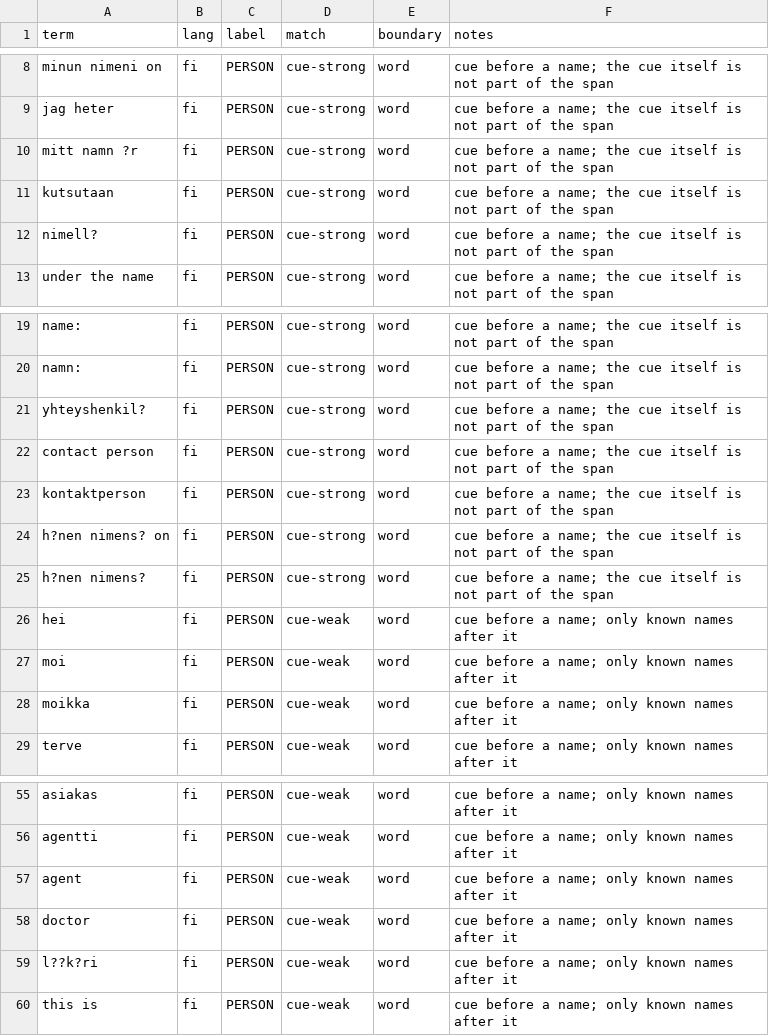
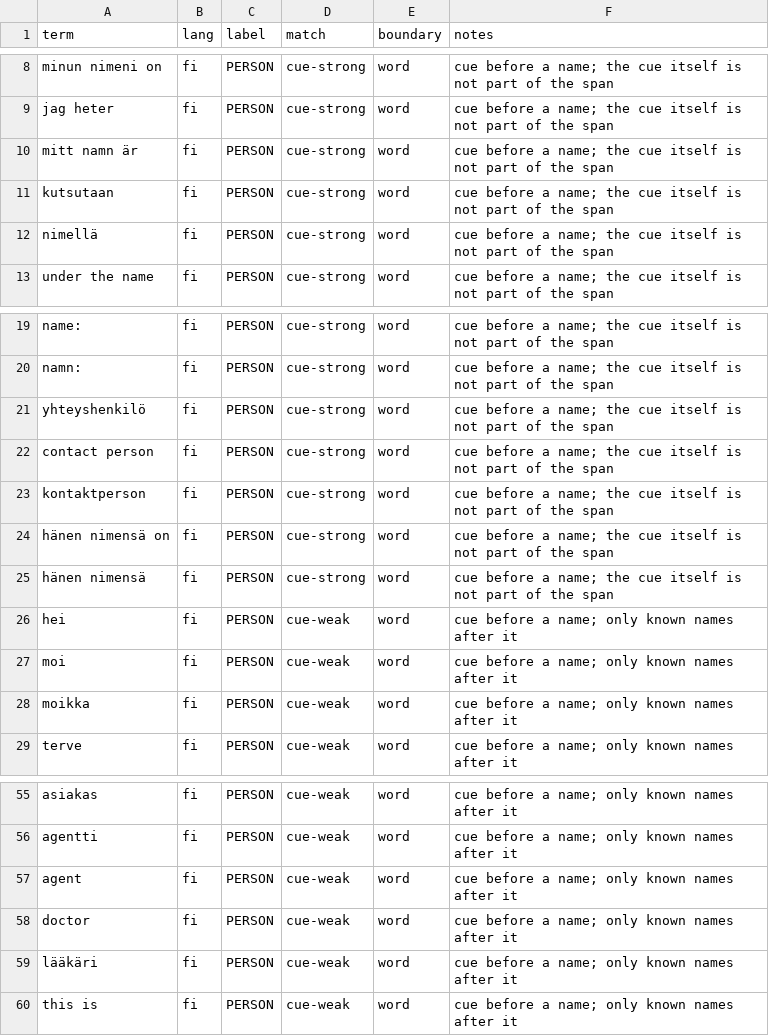
Before and after one commit to Kivaste/sinceai, a CSV file: src/pets_release/redactor/lexicon/data/cues.csv, drawn as a sheet; only a part is shown, gaps mark what is left out.

```diff
--- a/src/pets_release/redactor/lexicon/data/cues.csv
+++ b/src/pets_release/redactor/lexicon/data/cues.csv
@@ -9,5 +9,5 @@ minun nimeni on,fi,PERSON,cue-strong,word,cue before a name; the cue itself is n
 jag heter,fi,PERSON,cue-strong,word,cue before a name; the cue itself is not part of the span
-mitt namn ?r,fi,PERSON,cue-strong,word,cue before a name; the cue itself is not part of the span
+mitt namn är,fi,PERSON,cue-strong,word,cue before a name; the cue itself is not part of the span
 kutsutaan,fi,PERSON,cue-strong,word,cue before a name; the cue itself is not part of the span
-nimell?,fi,PERSON,cue-strong,word,cue before a name; the cue itself is not part of the span
+nimellä,fi,PERSON,cue-strong,word,cue before a name; the cue itself is not part of the span
 under the name,fi,PERSON,cue-strong,word,cue before a name; the cue itself is not part of the span
@@ -20,7 +20,7 @@ name:,fi,PERSON,cue-strong,word,cue before a name; the cue itself is not part of
 namn:,fi,PERSON,cue-strong,word,cue before a name; the cue itself is not part of the span
-yhteyshenkil?,fi,PERSON,cue-strong,word,cue before a name; the cue itself is not part of the span
+yhteyshenkilö,fi,PERSON,cue-strong,word,cue before a name; the cue itself is not part of the span
 contact person,fi,PERSON,cue-strong,word,cue before a name; the cue itself is not part of the span
 kontaktperson,fi,PERSON,cue-strong,word,cue before a name; the cue itself is not part of the span
-h?nen nimens? on,fi,PERSON,cue-strong,word,cue before a name; the cue itself is not part of the span
-h?nen nimens?,fi,PERSON,cue-strong,word,cue before a name; the cue itself is not part of the span
+hänen nimensä on,fi,PERSON,cue-strong,word,cue before a name; the cue itself is not part of the span
+hänen nimensä,fi,PERSON,cue-strong,word,cue before a name; the cue itself is not part of the span
 hei,fi,PERSON,cue-weak,word,cue before a name; only known names after it
@@ -58,3 +58,3 @@ agent,fi,PERSON,cue-weak,word,cue before a name; only known names after it
 doctor,fi,PERSON,cue-weak,word,cue before a name; only known names after it
-l??k?ri,fi,PERSON,cue-weak,word,cue before a name; only known names after it
+lääkäri,fi,PERSON,cue-weak,word,cue before a name; only known names after it
 this is,fi,PERSON,cue-weak,word,cue before a name; only known names after it
```
Also changed, not shown: src/pets_release/redactor/lexicon/data/denylist.csv, src/pets_release/redactor/lexicon/data/orgs.csv, 9 other files.
